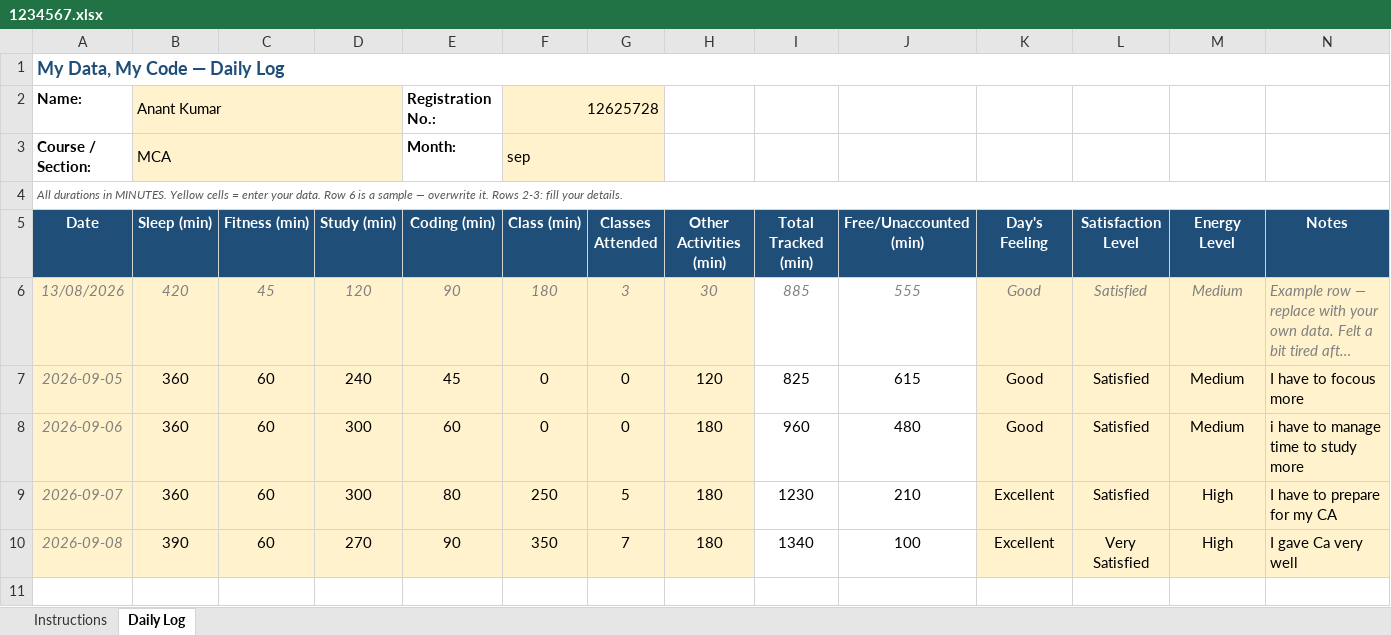
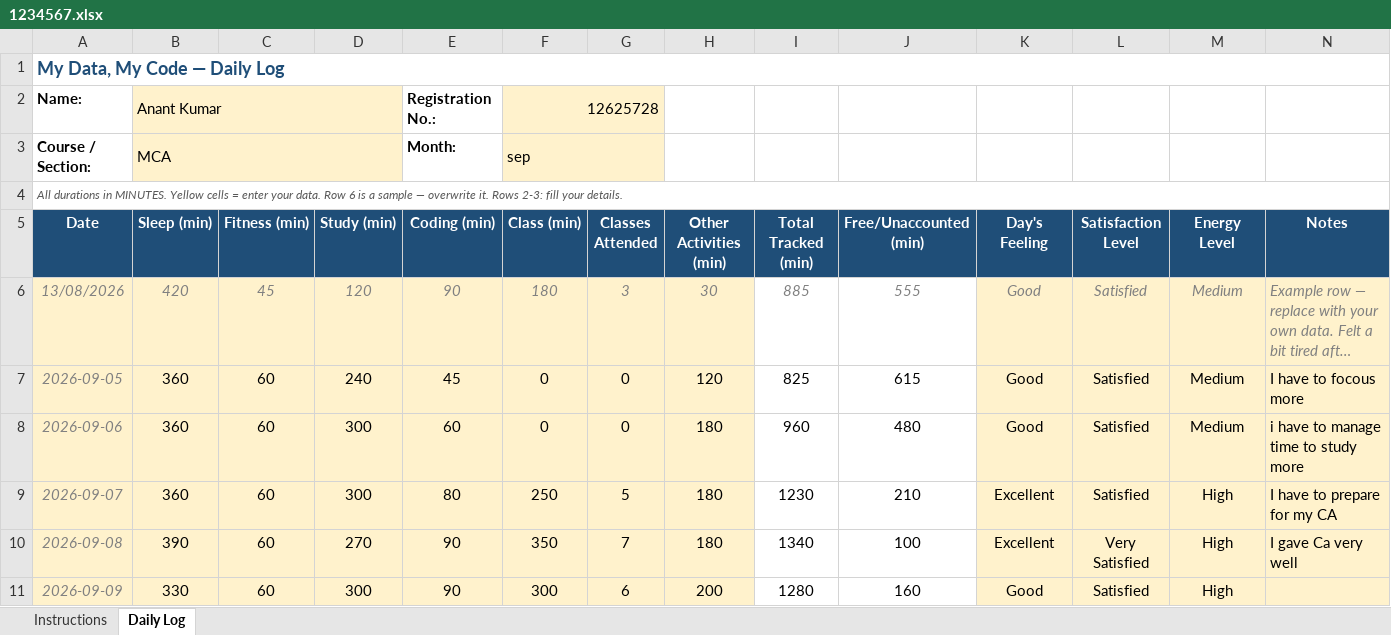
Before and after one commit to anantkumar03032005-dot/CAP776, an Excel workbook: 1234567.xlsx, sheet Daily Log, drawn as a sheet; long unchanged cells end in …; values as stored, in another font and other column widths than the file's, no borders; conditional formats not drawn; the diff names each change by its address in the sheet, - before the commit and + after, or states it on an @@ line.

Commit message:
update daily log

```diff
--- a/1234567.xlsx (sheet Daily Log)
+++ b/1234567.xlsx (sheet Daily Log)
+row 11: 2026-09-09 | 330 | 60 | 300 | 90 | 300 | 6 | 200 | 1280 | 160 | Good | Satisfied | High
```
